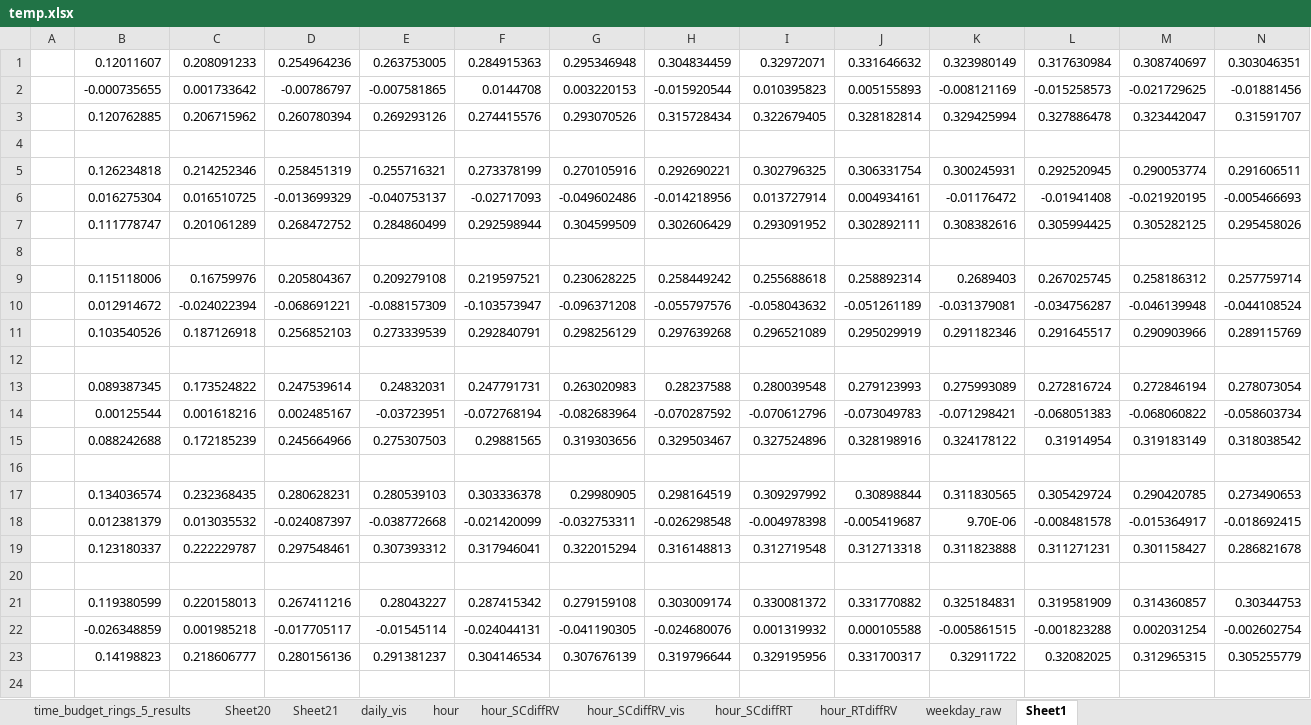
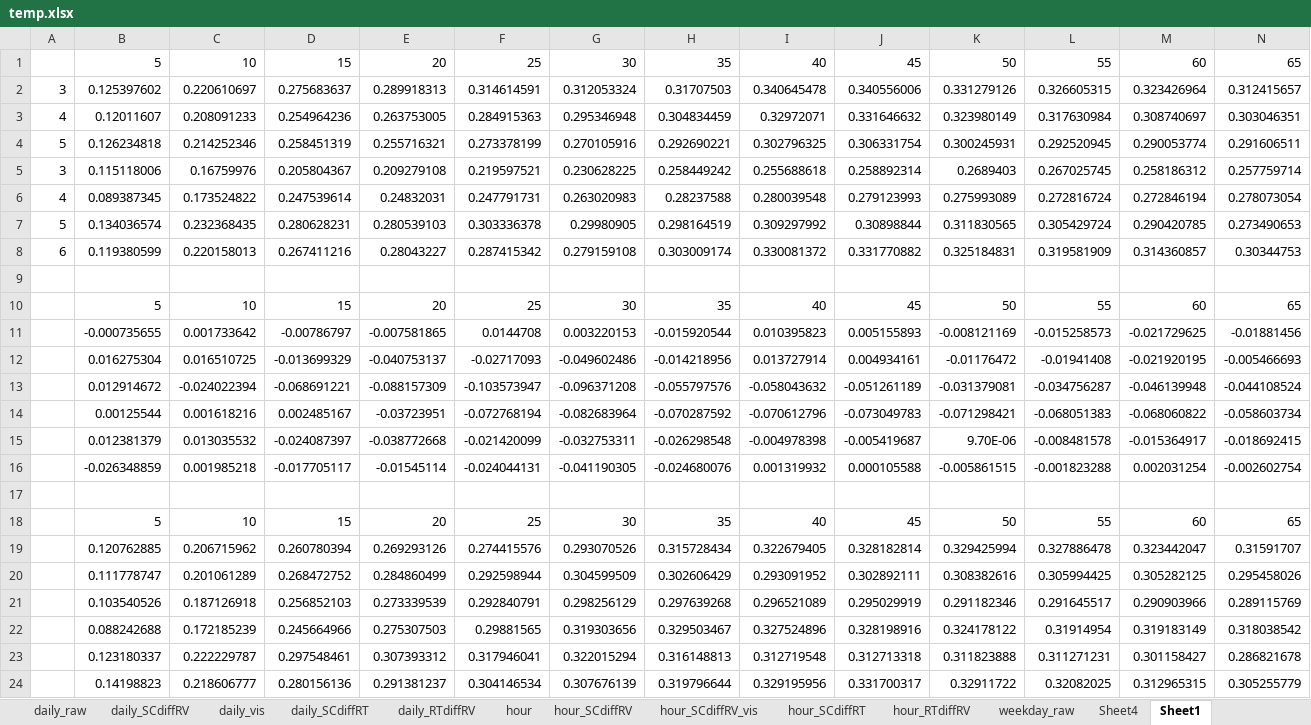
Before and after one commit to luyuliu/COTA-AccessibilityReliability, an Excel workbook: ana/temp.xlsx, sheet Sheet1, drawn as a sheet; only a part is shown; values as stored, in another font and other column widths than the file's, no borders; removed rows and columns are numbered as before the commit, all else as after; rows hold the shown columns only; the diff names each change by its address in the sheet, - before the commit and + after, or states it on an @@ line.

```diff
--- a/ana/temp.xlsx (sheet Sheet1)
+++ b/ana/temp.xlsx (sheet Sheet1)
@@ sheet tab unhidden: daily_raw @@
+sheet tab: daily_SCdiffRV
+sheet tab: daily_SCdiffRT
+sheet tab: daily_RTdiffRV
+sheet tab: Sheet4
+row 1:  | 5 | 10 | 15 | 20 | 25 | 30 | 35 | 40 | 45 | 50 | 55 | 60 | 65
+row 2: 3 | 0.125397602 | 0.220610697 | 0.275683637 | 0.289918313 | 0.314614591 | 0.312053324 | 0.31707503 | 0.340645478 | 0.340556006 | 0.331279126 | 0.326605315 | 0.323426964 | 0.312415657
-A3: (empty)
+A3: 4
+row 4: 5 | 0.126234818 | 0.214252346 | 0.258451319 | 0.255716321 | 0.273378199 | 0.270105916 | 0.292690221 | 0.302796325 | 0.306331754 | 0.300245931 | 0.292520945 | 0.290053774 | 0.291606511
+row 5: 3 | 0.115118006 | 0.16759976 | 0.205804367 | 0.209279108 | 0.219597521 | 0.230628225 | 0.258449242 | 0.255688618 | 0.258892314 | 0.2689403 | 0.267025745 | 0.258186312 | 0.257759714
+row 6: 4 | 0.089387345 | 0.173524822 | 0.247539614 | 0.24832031 | 0.247791731 | 0.263020983 | 0.28237588 | 0.280039548 | 0.279123993 | 0.275993089 | 0.272816724 | 0.272846194 | 0.278073054
+row 7: 5 | 0.134036574 | 0.232368435 | 0.280628231 | 0.280539103 | 0.303336378 | 0.29980905 | 0.298164519 | 0.309297992 | 0.30898844 | 0.311830565 | 0.305429724 | 0.290420785 | 0.273490653
+row 8: 6 | 0.119380599 | 0.220158013 | 0.267411216 | 0.28043227 | 0.287415342 | 0.279159108 | 0.303009174 | 0.330081372 | 0.331770882 | 0.325184831 | 0.319581909 | 0.314360857 | 0.30344753
+row 9: (empty)
+row 10:  | 5 | 10 | 15 | 20 | 25 | 30 | 35 | 40 | 45 | 50 | 55 | 60 | 65
@@ row 6 moved to row 12: 0.016275304 @@
@@ row 10 moved to row 13: 0.012914672 @@
@@ row 18 moved to row 15: 0.012381379 @@
@@ row 22 moved to row 16: -0.026348859 @@
+row 17: (empty)
+row 18:  | 5 | 10 | 15 | 20 | 25 | 30 | 35 | 40 | 45 | 50 | 55 | 60 | 65
-row 4: (empty)
-row 5:  | 0.126234818 | 0.214252346 | 0.258451319 | 0.255716321 | 0.273378199 | 0.270105916 | 0.292690221 | 0.302796325 | 0.306331754 | 0.300245931 | 0.292520945 | 0.290053774 | 0.291606511
-row 8: (empty)
-row 9:  | 0.115118006 | 0.16759976 | 0.205804367 | 0.209279108 | 0.219597521 | 0.230628225 | 0.258449242 | 0.255688618 | 0.258892314 | 0.2689403 | 0.267025745 | 0.258186312 | 0.257759714
-row 12: (empty)
-row 13:  | 0.089387345 | 0.173524822 | 0.247539614 | 0.24832031 | 0.247791731 | 0.263020983 | 0.28237588 | 0.280039548 | 0.279123993 | 0.275993089 | 0.272816724 | 0.272846194 | 0.278073054
-row 16: (empty)
-row 17:  | 0.134036574 | 0.232368435 | 0.280628231 | 0.280539103 | 0.303336378 | 0.29980905 | 0.298164519 | 0.309297992 | 0.30898844 | 0.311830565 | 0.305429724 | 0.290420785 | 0.273490653
-row 20: (empty)
-row 21:  | 0.119380599 | 0.220158013 | 0.267411216 | 0.28043227 | 0.287415342 | 0.279159108 | 0.303009174 | 0.330081372 | 0.331770882 | 0.325184831 | 0.319581909 | 0.314360857 | 0.30344753
```
Also changed, not shown: sheet weekday_raw, charts or pictures, 8 other files.
